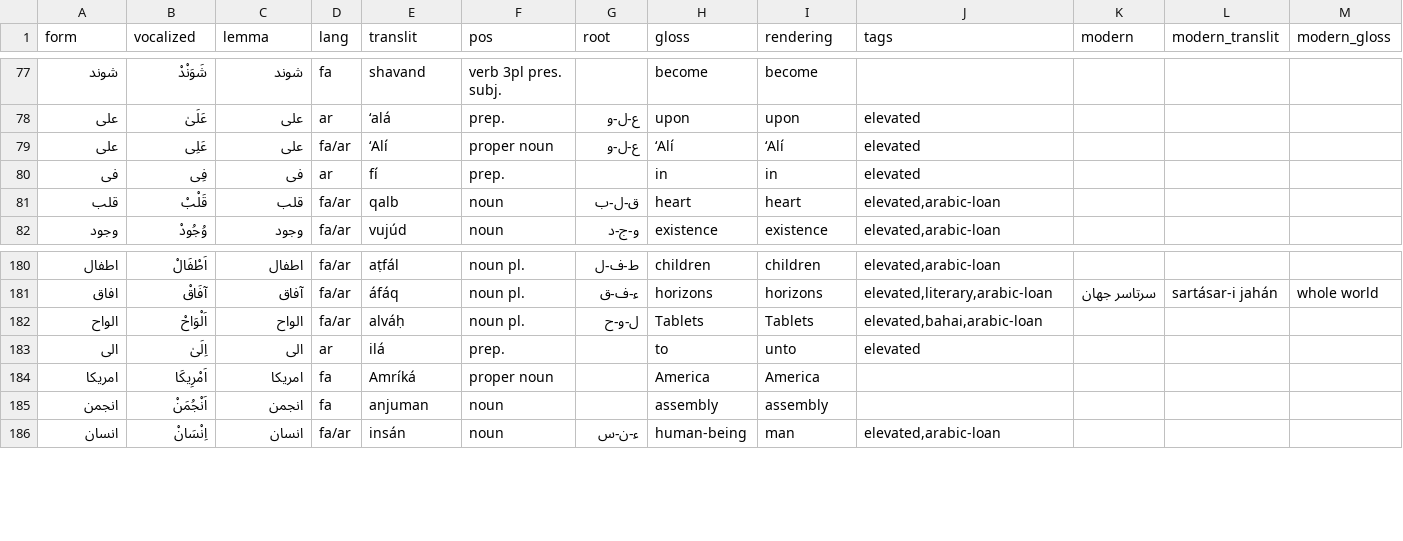
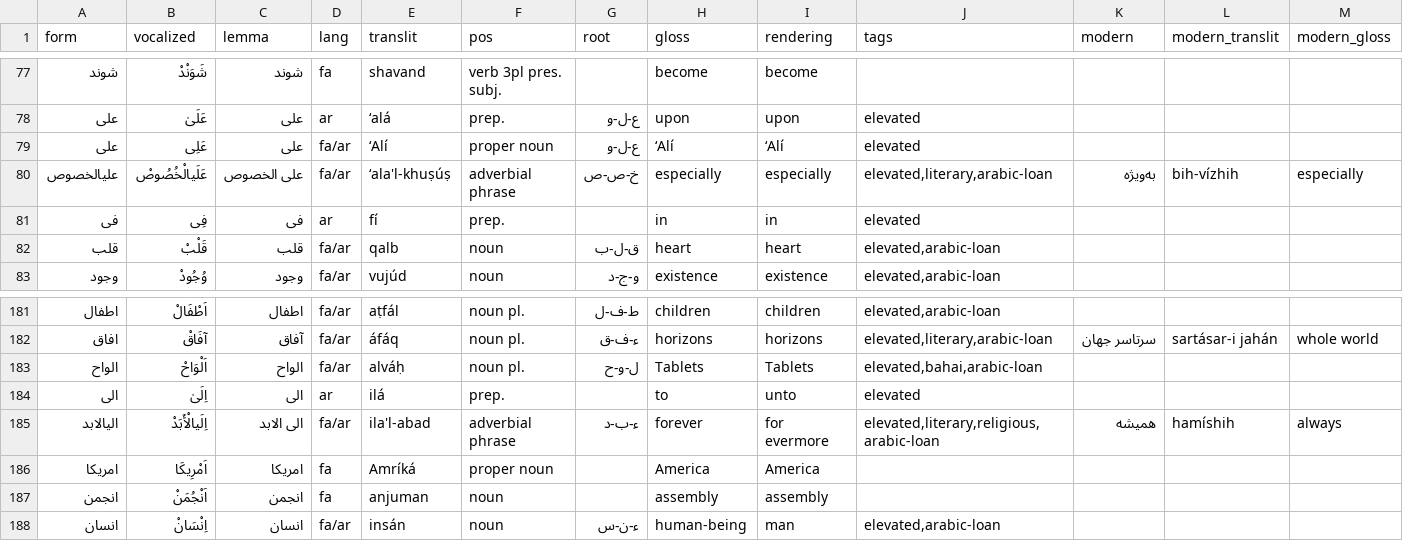
Before and after one commit to portlandiator/PI_browser, a TSV file: dictionaries/sample-volume-164.tsv, drawn as a sheet; only a part is shown, gaps mark what is left out; rows hold the shown columns only; the diff names each change by its address in the sheet, - before the commit and + after, or states it on an @@ line.

```diff
--- a/dictionaries/sample-volume-164.tsv
+++ b/dictionaries/sample-volume-164.tsv
+row 80: علیالخصوص | عَلَیالْخُصُوصْ | علی الخصوص | fa/ar | ‘ala'l-khuṣúṣ | adverbial phrase | خ-ص-ص | especially | especially | elevated,literary,arabic-loan | به‌ویژه | bih-vízhih | especially
+row 185: الیالابد | اِلَیالْأَبَدْ | الی الابد | fa/ar | ila'l-abad | adverbial phrase | ء-ب-د | forever | for evermore | elevated,literary,religious,arabic-loan | همیشه | hamíshih | always
```
Also changed, not shown: 12 other files.
